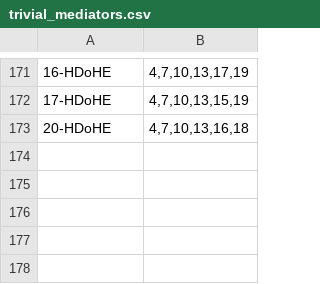
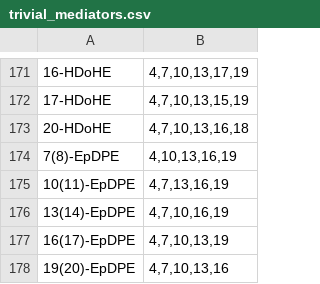
Before and after one commit to lifs-tools/rgoslin, a CSV file: src/cppgoslin/data/goslin/trivial_mediators.csv, drawn as a sheet; only a part is shown, gaps mark what is left out.

Commit message:
Squashed 'src/cppgoslin/' changes from b14796dc..58837eae
58837eae Merge pull request #16 from lifs-tools/alpine-linux
f5cb5f7f Updated imports
be05b436 Added explicit imports for cstdint and vector
6449f0d8 Merge commit '3892beb34cf318d5e878b565b5f4e802c87858c5'
cb6fcc8e adding more mediator support
3892beb3 adding more trivial mediator names
9329952d Merge commit '48ebc1d373919475f619a0f93852db4efd1e950f'
48ebc1d3 updating grammars
e4cdf628 added lyso galsph glcsph
9ad782e2 Merge commit '37fa28110479dc9e74f8589cc381bebd9e27d01b'
37fa2811 fixed typo in trivial list
8b841231 Merge commit '8c58c13573c8993b48d9f59857b33bbec7cabe88'
8c58c135 adding more HDoHE support
fab15338 more prostaglandins support
3af50808 Merge commit 'cdf1bbf5c3f9495e1bd6a6b7cdf6e4a8246b70f9'
ce56b4b3 adding even more support for oxylipins
cdf1bbf5 adding more support for oxylipins
8e2231d4 added triH
1a161caa Merge commit '93058c0c53af43484158666f7667e412533900dc'
93058c0c updated tri hydro information
fd0bd7f6 bug fixing on recursive function
a54eb4ed added ARA
c66a6549 Merge commit '3759dba1db3f35ecbd676122d2dd6a0cb5142f95'
615bd4b0 updated prostaglandins
3759dba1 updated trivial list
e8a8ce3f Merge commit 'b9cd9277ccb82b64f1bb43b77db6f39468e7f606'
b9cd9277 added more support for oxylipins
649656c6 Merge commit '9946c54034cd8ffea235abfc28b79822690d5795'
9946c540 adding more oxolipins
bd1d4ca4 updated unit tests
09932b8e Merge commit '9437c99f889d4bf246ca7d1e20857ccbb36a3603'
9437c99f updated trivial mediator table
61bdbb5e updated trivial mediators
abcbd041 Merge commit 'd2ba69537010f6720d3ec2426e96c8ed71d69f67'
d2ba6953 added more trivial mediator dbs
f9d048bd added trivial mediator double bond information
ca7df904 Merge commit 'a3af90548efdd6383114521c9e2b7a3cebf68f01'
a3af9054 adding trivial mediator db information

git-subtree-dir: src/cppgoslin
git-subtree-split: 58837eaeeb4e2283f7b7409a647d02a81fa67889

```diff
--- a/src/cppgoslin/data/goslin/trivial_mediators.csv
+++ b/src/cppgoslin/data/goslin/trivial_mediators.csv
@@ -173 +173,6 @@
 20-HDoHE	4,7,10,13,16,18
+7(8)-EpDPE	4,10,13,16,19
+10(11)-EpDPE	4,7,13,16,19
+13(14)-EpDPE	4,7,10,16,19
+16(17)-EpDPE	4,7,10,13,19
+19(20)-EpDPE	4,7,10,13,16
```
Also changed, not shown: src/cppgoslin/data/goslin/lipid-list.csv, 8 other files.
